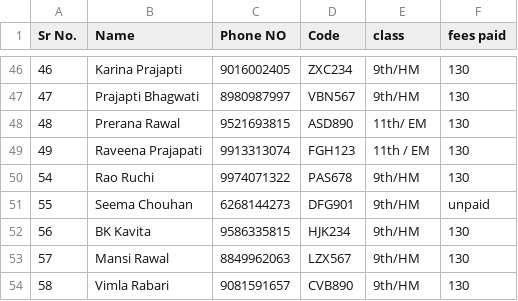
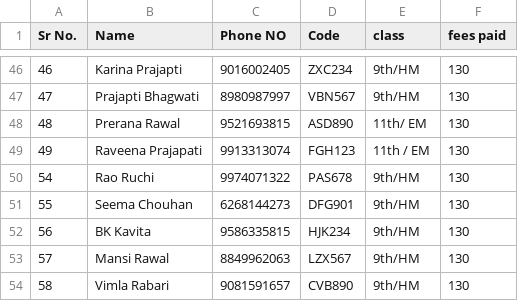
Before and after one commit to Eshan-Mishra/gen-ai, a CSV file: src/data/GDSC.csv, drawn as a sheet; only a part is shown, gaps mark what is left out.

Commit message:
Update GDSC.csv

```diff
--- a/src/data/GDSC.csv
+++ b/src/data/GDSC.csv
@@ -50,3 +50,3 @@
 54,Rao Ruchi,9974071322,PAS678,9th/HM,130
-55,Seema Chouhan,6268144273,DFG901,9th/HM,unpaid
+55,Seema Chouhan,6268144273,DFG901,9th/HM,130
 56,BK Kavita,9586335815,HJK234,9th/HM,130
```
